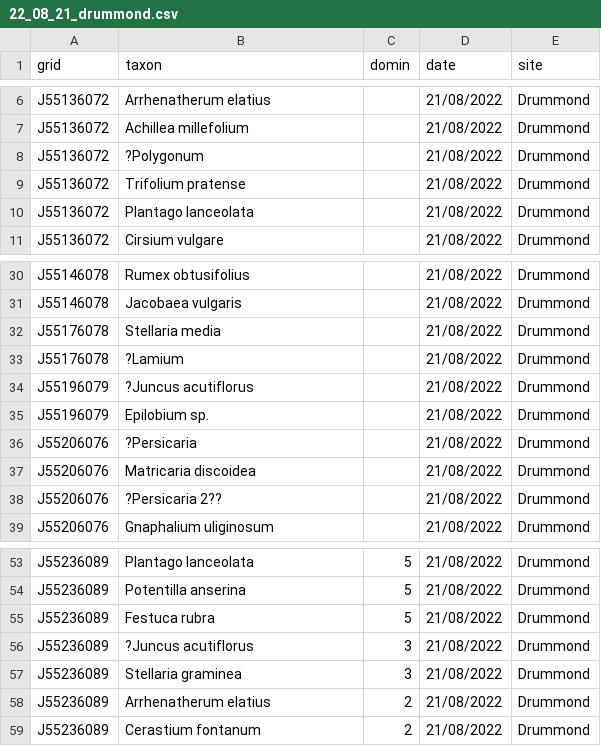
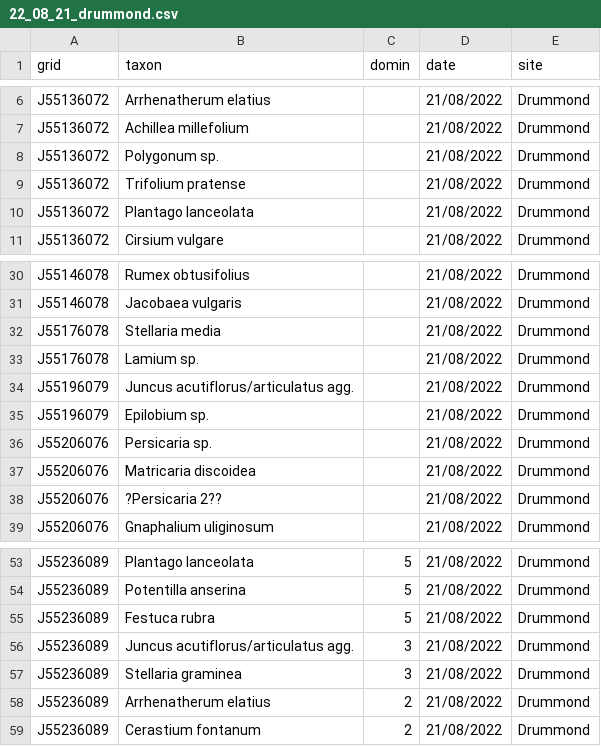
Before and after one commit to jed76/strangford, a CSV file: data/csv/22_08_21_drummond.csv, drawn as a sheet; only a part is shown, gaps mark what is left out.

```diff
--- a/data/csv/22_08_21_drummond.csv
+++ b/data/csv/22_08_21_drummond.csv
@@ -7,3 +7,3 @@ J55136072,Arrhenatherum elatius,,21/08/2022,Drummond
 J55136072,Achillea millefolium,,21/08/2022,Drummond
-J55136072,?Polygonum,,21/08/2022,Drummond
+J55136072,Polygonum sp.,,21/08/2022,Drummond
 J55136072,Trifolium pratense,,21/08/2022,Drummond
@@ -32,6 +32,6 @@ J55146078,Jacobaea vulgaris,,21/08/2022,Drummond
 J55176078,Stellaria media,,21/08/2022,Drummond
-J55176078,?Lamium,,21/08/2022,Drummond
-J55196079,?Juncus acutiflorus,,21/08/2022,Drummond
+J55176078,Lamium sp.,,21/08/2022,Drummond
+J55196079,Juncus acutiflorus/articulatus agg.,,21/08/2022,Drummond
 J55196079,Epilobium sp.,,21/08/2022,Drummond
-J55206076,?Persicaria,,21/08/2022,Drummond
+J55206076,Persicaria sp.,,21/08/2022,Drummond
 J55206076,Matricaria discoidea,,21/08/2022,Drummond
@@ -55,3 +55,3 @@ J55236089,Potentilla anserina,5,21/08/2022,Drummond
 J55236089,Festuca rubra,5,21/08/2022,Drummond
-J55236089,?Juncus acutiflorus,3,21/08/2022,Drummond
+J55236089,Juncus acutiflorus/articulatus agg.,3,21/08/2022,Drummond
 J55236089,Stellaria graminea,3,21/08/2022,Drummond
```
Also changed, not shown: data/csv/22_07_darragh.csv, data/csv/22_08_08_roe.csv, 22 other files.
